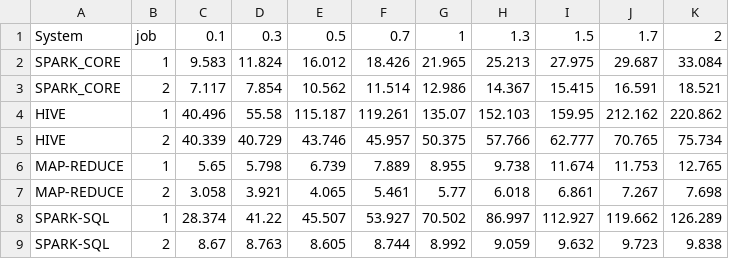
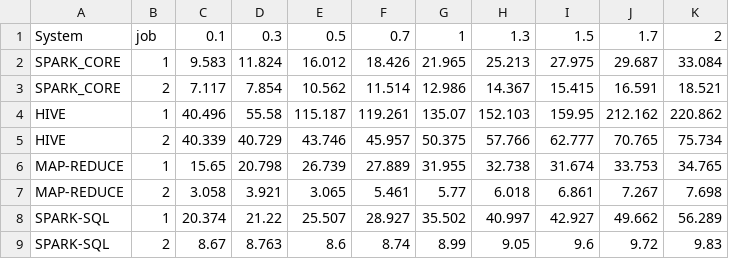
Before and after one commit to magicWiss/BigData_Project1, a CSV file: Progetto1/tempi/tempi.csv, drawn as a sheet.

```diff
--- a/Progetto1/tempi/tempi.csv
+++ b/Progetto1/tempi/tempi.csv
@@ -5,5 +5,5 @@ HIVE,1,40.496,55.58,115.187,119.261,135.07,152.103,159.95,212.162,220.862
 HIVE,2,40.339,40.729,43.746,45.957,50.375,57.766,62.777,70.765,75.734
-MAP-REDUCE,1,5.65,5.798,6.739,7.889,8.955,9.738,11.674,11.753,12.765
-MAP-REDUCE,2,3.058,3.921,4.065,5.461,5.77,6.018,6.861,7.267,7.698
-SPARK-SQL,1,28.374,41.22,45.507,53.927,70.502,86.997,112.927,119.662,126.289
-SPARK-SQL,2,8.67,8.763,8.605,8.744,8.992,9.059,9.632,9.723,9.838
+MAP-REDUCE,1,15.65,20.798,26.739,27.889,31.955,32.738,31.674,33.753,34.765
+MAP-REDUCE,2,3.058,3.921,3.065,5.461,5.77,6.018,6.861,7.267,7.698
+SPARK-SQL,1,20.374,21.22,25.507,28.927,35.502,40.997,42.927,49.662,56.289
+SPARK-SQL,2,8.67,8.763,8.6,8.74,8.99,9.05,9.6,9.72,9.83
```
Also changed, not shown: Progetto1/tempi/tempi_cluster.csv, 43 other files.
